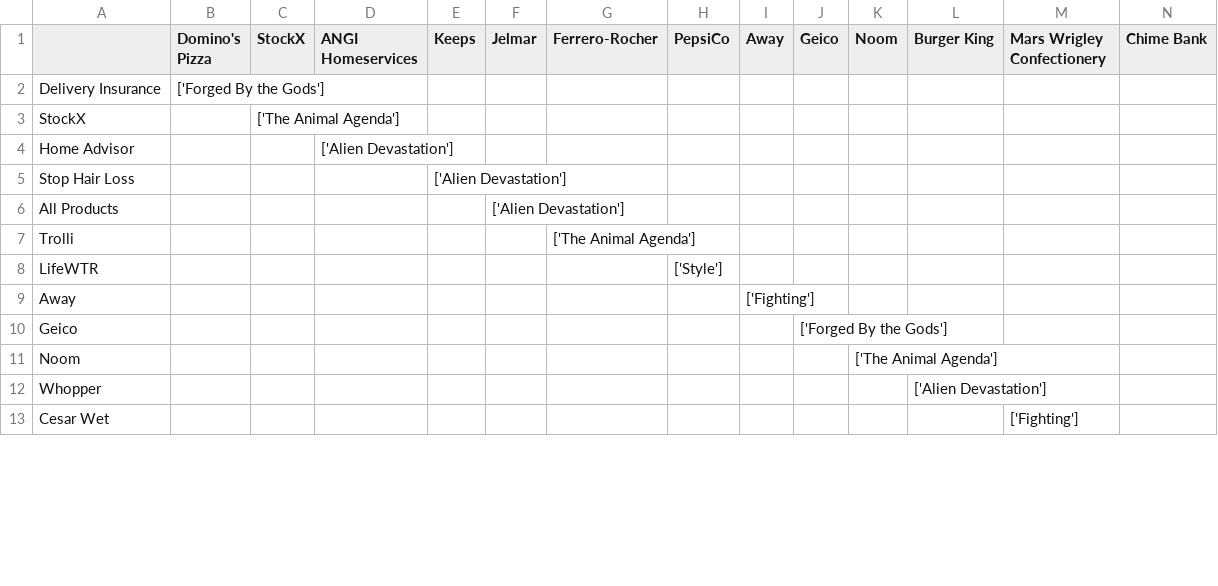
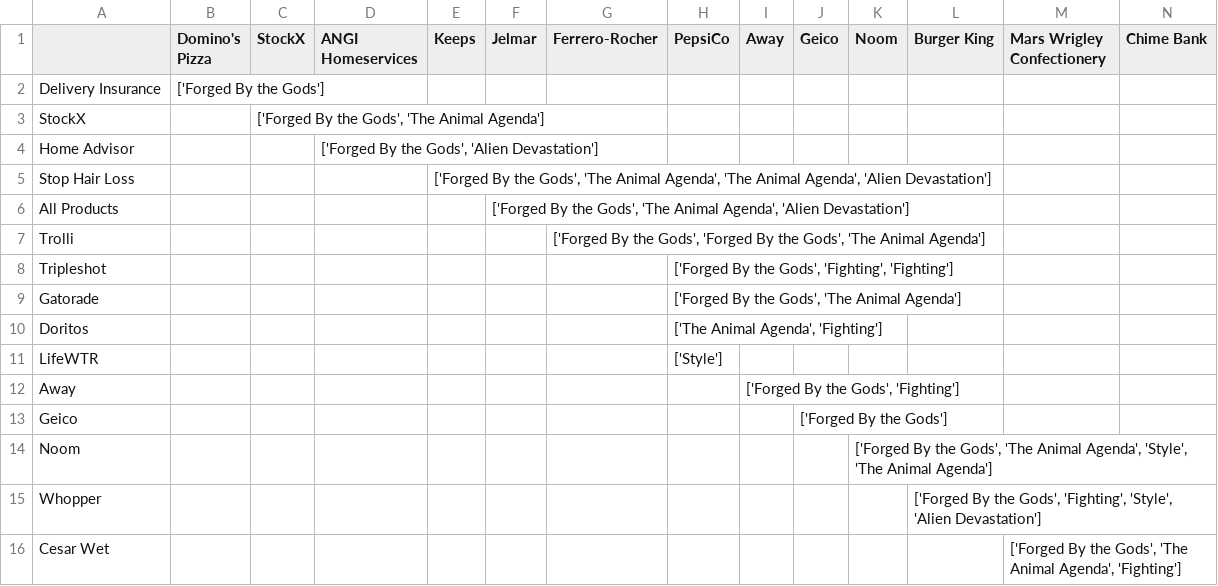
Before and after one commit to abhishekpattnaik/xyz, a CSV file: testing1.csv, drawn as a sheet; only a part is shown; addresses are those after the commit; rows hold the shown columns only; the diff covers the shown part only; the diff names each change by its address in the sheet, - before the commit and + after, or states it on an @@ line.

```diff
--- a/testing1.csv
+++ b/testing1.csv
-C3 (StockX): ['The Animal Agenda']
+C3 (StockX): ['Forged By the Gods', 'The Animal Agenda']
-D4 (ANGI Homeservices): ['Alien Devastation']
+D4 (ANGI Homeservices): ['Forged By the Gods', 'Alien Devastation']
-E5 (Keeps): ['Alien Devastation']
+E5 (Keeps): ['Forged By the Gods', 'The Animal Agenda', 'The Animal Agenda', 'Alien Devastation']
-F6 (Jelmar): ['Alien Devastation']
+F6 (Jelmar): ['Forged By the Gods', 'The Animal Agenda', 'Alien Devastation']
-G7 (Ferrero-Rocher): ['The Animal Agenda']
+G7 (Ferrero-Rocher): ['Forged By the Gods', 'Forged By the Gods', 'The Animal Agenda']
+row 8: Tripleshot |  |  |  |  |  |  | ['Forged By the Gods', 'Fighting', 'Fighting']
+row 9: Gatorade |  |  |  |  |  |  | ['Forged By the Gods', 'The Animal Agenda']
+row 10: Doritos |  |  |  |  |  |  | ['The Animal Agenda', 'Fighting']
-I12 (Away): ['Fighting']
+I12 (Away): ['Forged By the Gods', 'Fighting']
-K14 (Noom): ['The Animal Agenda']
+K14 (Noom): ['Forged By the Gods', 'The Animal Agenda', 'Style', 'The Animal Agenda']
-L15 (Burger King): ['Alien Devastation']
+L15 (Burger King): ['Forged By the Gods', 'Fighting', 'Style', 'Alien Devastation']
-M16 (Mars Wrigley Confectionery): ['Fighting']
+M16 (Mars Wrigley Confectionery): ['Forged By the Gods', 'The Animal Agenda', 'Fighting']
```
Also changed, not shown: 2 added rows and 16 edited cells elsewhere in this file, 5 other files.
